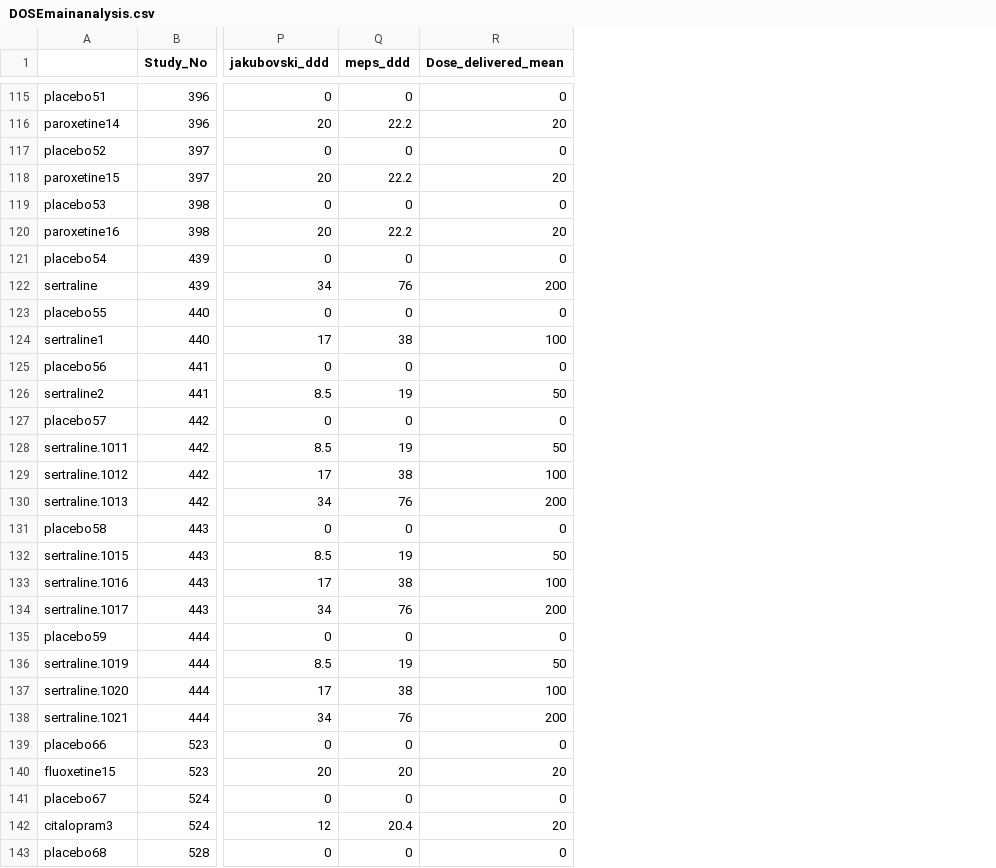
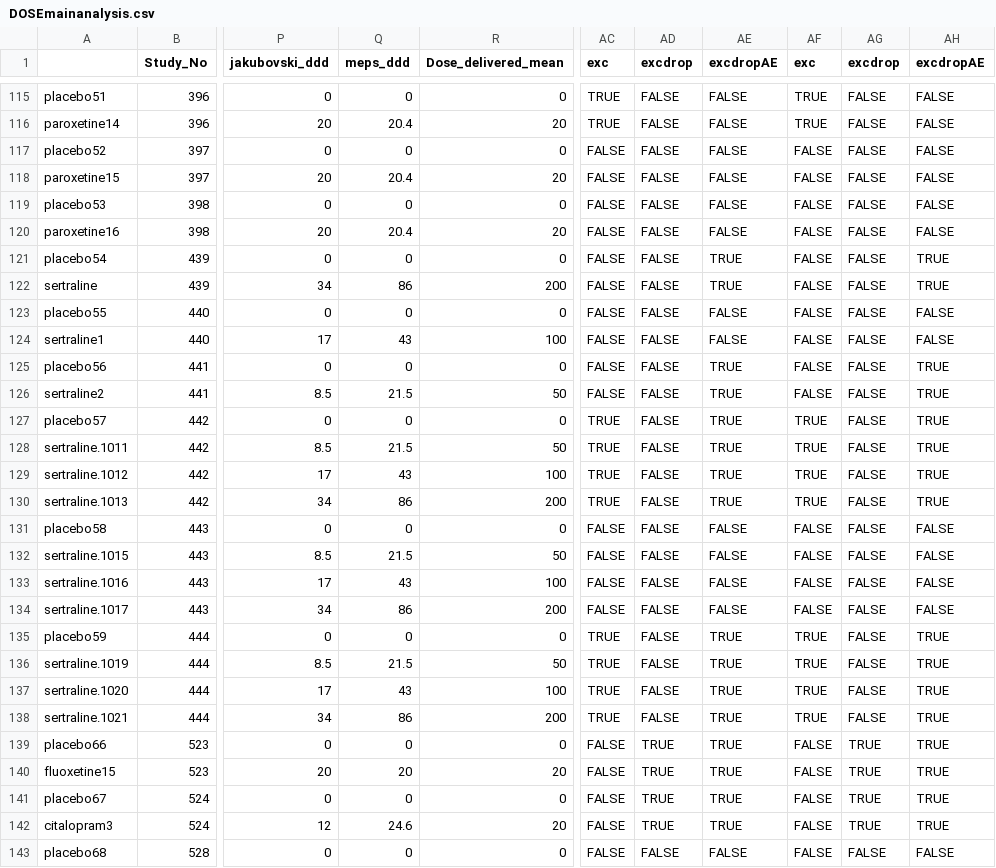
Before and after one commit to esm-ispm-unibe-ch-REPRODUCIBLE/Dose_of_antidepressants, a CSV file: Results from analysis/DOSEmainanalysis.csv, drawn as a sheet; only a part is shown, gaps mark what is left out; the diff covers the shown part only; the diff names each change by its address in the sheet, - before the commit and + after, or states it on an @@ line.

```diff
--- a/Results from analysis/DOSEmainanalysis.csv
+++ b/Results from analysis/DOSEmainanalysis.csv
+column AC (exc), rows 115-143: TRUE | TRUE | FALSE | FALSE | FALSE | FALSE | FALSE | FALSE | FALSE | FALSE | FALSE | FALSE | TRUE | TRUE | TRUE | TRUE | FALSE | FALSE | FALSE | FALSE | TRUE | TRUE | TRUE | TRUE | FALSE | FALSE | FALSE | FALSE | FALSE
+column AD (excdrop), rows 115-143: FALSE | FALSE | FALSE | FALSE | FALSE | FALSE | FALSE | FALSE | FALSE | FALSE | FALSE | FALSE | FALSE | FALSE | FALSE | FALSE | FALSE | FALSE | FALSE | FALSE | FALSE | FALSE | FALSE | FALSE | TRUE | TRUE | TRUE | TRUE | FALSE
+column AE (excdropAE), rows 115-143: FALSE | FALSE | FALSE | FALSE | FALSE | FALSE | TRUE | TRUE | FALSE | FALSE | TRUE | TRUE | TRUE | TRUE | TRUE | TRUE | FALSE | FALSE | FALSE | FALSE | TRUE | TRUE | TRUE | TRUE | TRUE | TRUE | TRUE | TRUE | FALSE
+column AF (exc), rows 115-143: TRUE | TRUE | FALSE | FALSE | FALSE | FALSE | FALSE | FALSE | FALSE | FALSE | FALSE | FALSE | TRUE | TRUE | TRUE | TRUE | FALSE | FALSE | FALSE | FALSE | TRUE | TRUE | TRUE | TRUE | FALSE | FALSE | FALSE | FALSE | FALSE
+column AG (excdrop), rows 115-143: FALSE | FALSE | FALSE | FALSE | FALSE | FALSE | FALSE | FALSE | FALSE | FALSE | FALSE | FALSE | FALSE | FALSE | FALSE | FALSE | FALSE | FALSE | FALSE | FALSE | FALSE | FALSE | FALSE | FALSE | TRUE | TRUE | TRUE | TRUE | FALSE
+column AH (excdropAE), rows 115-143: FALSE | FALSE | FALSE | FALSE | FALSE | FALSE | TRUE | TRUE | FALSE | FALSE | TRUE | TRUE | TRUE | TRUE | TRUE | TRUE | FALSE | FALSE | FALSE | FALSE | TRUE | TRUE | TRUE | TRUE | TRUE | TRUE | TRUE | TRUE | FALSE
-Q116 (meps_ddd): 22.2
+Q116 (meps_ddd): 20.4
-Q118 (meps_ddd): 22.2
+Q118 (meps_ddd): 20.4
-Q120 (meps_ddd): 22.2
+Q120 (meps_ddd): 20.4
-Q122 (meps_ddd): 76
+Q122 (meps_ddd): 86
-Q124 (meps_ddd): 38
+Q124 (meps_ddd): 43
-Q126 (meps_ddd): 19
+Q126 (meps_ddd): 21.5
-Q128 (meps_ddd): 19
+Q128 (meps_ddd): 21.5
-Q129 (meps_ddd): 38
+Q129 (meps_ddd): 43
-Q130 (meps_ddd): 76
+Q130 (meps_ddd): 86
-Q132 (meps_ddd): 19
+Q132 (meps_ddd): 21.5
-Q133 (meps_ddd): 38
+Q133 (meps_ddd): 43
-Q134 (meps_ddd): 76
+Q134 (meps_ddd): 86
-Q136 (meps_ddd): 19
+Q136 (meps_ddd): 21.5
-Q137 (meps_ddd): 38
+Q137 (meps_ddd): 43
-Q138 (meps_ddd): 76
+Q138 (meps_ddd): 86
-Q142 (meps_ddd): 20.4
+Q142 (meps_ddd): 24.6
```
Also changed, not shown: 56 edited cells elsewhere in this file, Results from analysis/Data to be used only for study reporting.csv, 23 other files.
